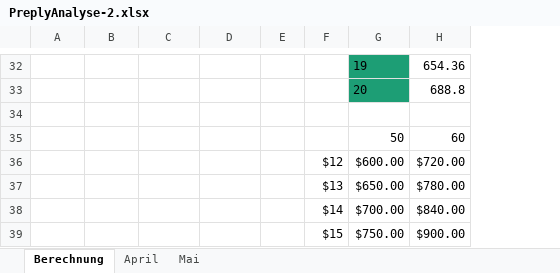
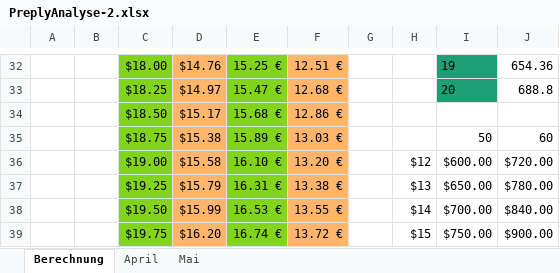
Before and after one commit to einsundnull/AA_Deutsch, an Excel workbook: MyPreply/PreplyAnalyse-2.xlsx, sheet Berechnung, drawn as a sheet; only a part is shown, gaps mark what is left out; values as stored, in another font and other column widths than the file's, no borders; addresses are those after the commit; rows hold the shown columns only; the diff covers the shown part only; the diff names each change by its address in the sheet, - before the commit and + after, or states it on an @@ line.

```diff
--- a/MyPreply/PreplyAnalyse-2.xlsx (sheet Berechnung)
+++ b/MyPreply/PreplyAnalyse-2.xlsx (sheet Berechnung)
+column A, empty
+column B, empty
-C32:C39 fill: none
+C32:C39 fill: #81D41A
-C32: (empty)
+C32: $18.00
-D32:D39 fill: none
+D32:D39 fill: #FFB66C
-D32: (empty)
+D32: $14.76
-E32:E39 fill: none
+E32:E39 fill: #81D41A
-E32: (empty)
+E32: 15.25 €
-F32:F39 fill: none
+F32:F39 fill: #FFB66C
-F32: (empty)
+F32: 12.51 €
-C33: (empty)
+C33: $18.25
-D33: (empty)
+D33: $14.97
-E33: (empty)
+E33: 15.47 €
-F33: (empty)
+F33: 12.68 €
-row 34: (empty)
+row 34:  |  | $18.50 | $15.17 | 15.68 € | 12.86 €
-C35: (empty)
+C35: $18.75
-D35: (empty)
+D35: $15.38
-E35: (empty)
+E35: 15.89 €
-F35: (empty)
+F35: 13.03 €
-C36: (empty)
+C36: $19.00
-D36: (empty)
+D36: $15.58
-E36: (empty)
+E36: 16.10 €
-F36: (empty)
+F36: 13.20 €
-C37: (empty)
+C37: $19.25
-D37: (empty)
+D37: $15.79
-E37: (empty)
+E37: 16.31 €
-F37: (empty)
+F37: 13.38 €
-C38: (empty)
+C38: $19.50
-D38: (empty)
+D38: $15.99
-E38: (empty)
+E38: 16.53 €
-F38: (empty)
+F38: 13.55 €
-C39: (empty)
+C39: $19.75
-D39: (empty)
+D39: $16.20
-E39: (empty)
+E39: 16.74 €
-F39: (empty)
+F39: 13.72 €
```
Also changed, not shown: 15 added rows, 2 removed rows, 100 edited cells and cell formats elsewhere in this sheet, sheet Mai, formulas that keep their value, 17 other files.
